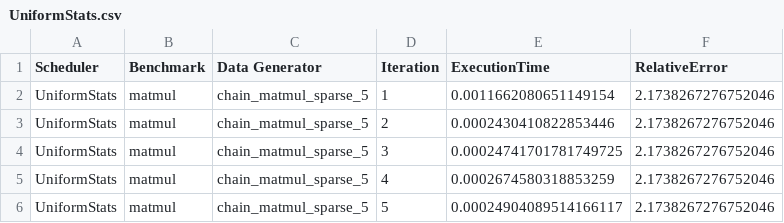
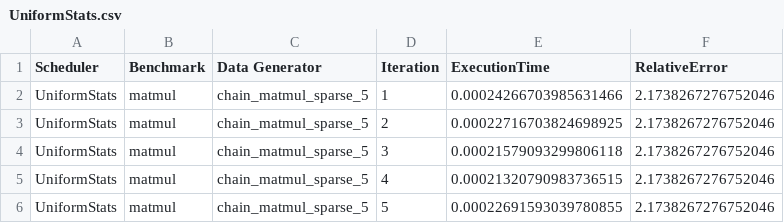
Before and after one commit to finch-tensor/FinchLiteBenchmarks, a CSV file: results/chain_matmul_sparse_5/UniformStats.csv, drawn as a sheet.

```diff
--- a/results/chain_matmul_sparse_5/UniformStats.csv
+++ b/results/chain_matmul_sparse_5/UniformStats.csv
@@ -1,6 +1,6 @@
 Scheduler,Benchmark,Data Generator,Iteration,ExecutionTime,RelativeError
-UniformStats,matmul,chain_matmul_sparse_5,1,0.0011662080651149154,2.1738267276752046
-UniformStats,matmul,chain_matmul_sparse_5,2,0.0002430410822853446,2.1738267276752046
-UniformStats,matmul,chain_matmul_sparse_5,3,0.00024741701781749725,2.1738267276752046
-UniformStats,matmul,chain_matmul_sparse_5,4,0.0002674580318853259,2.1738267276752046
-UniformStats,matmul,chain_matmul_sparse_5,5,0.00024904089514166117,2.1738267276752046
+UniformStats,matmul,chain_matmul_sparse_5,1,0.00024266703985631466,2.1738267276752046
+UniformStats,matmul,chain_matmul_sparse_5,2,0.00022716703824698925,2.1738267276752046
+UniformStats,matmul,chain_matmul_sparse_5,3,0.00021579093299806118,2.1738267276752046
+UniformStats,matmul,chain_matmul_sparse_5,4,0.00021320790983736515,2.1738267276752046
+UniformStats,matmul,chain_matmul_sparse_5,5,0.00022691593039780855,2.1738267276752046
```
Also changed, not shown: results/chain_matmul_sparse_5/DCStats.csv, results/chain_matmul_sparse_5/DatabaseStats.csv, 18 other files.
